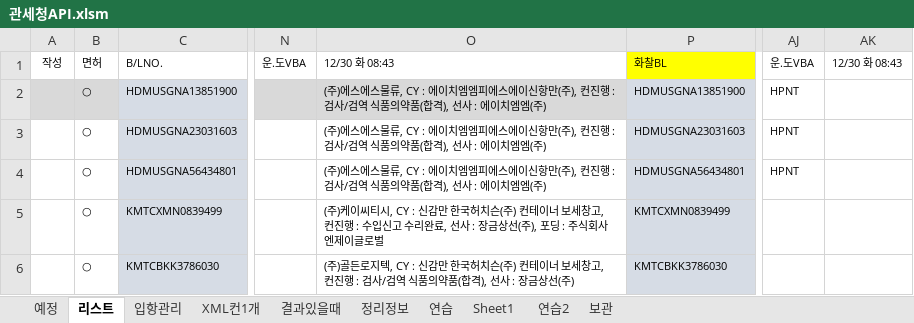
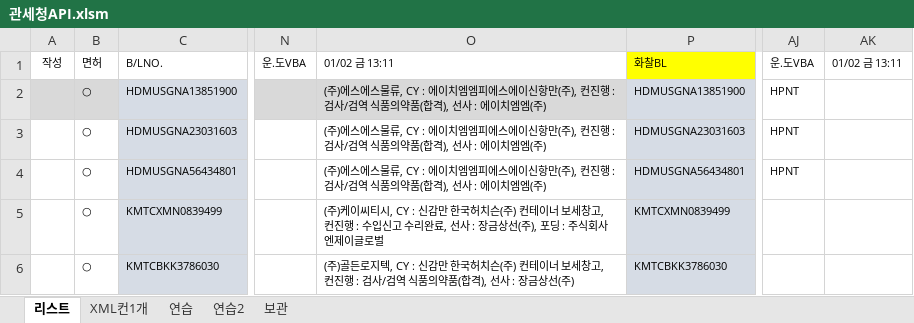
Before and after one commit to ycy2000/ycy2000.github.io, an Excel workbook: 관세청API.xlsm, sheet 리스트, drawn as a sheet; only a part is shown, gaps mark what is left out; values as stored, in another font and other column widths than the file's, no borders; charts and pictures not drawn; the diff names each change by its address in the sheet, - before the commit and + after, or states it on an @@ line.

```diff
--- a/관세청API.xlsm (sheet 리스트)
+++ b/관세청API.xlsm (sheet 리스트)
-sheet tab: 예정
-sheet tab: 입항관리
-sheet tab: 결과있을때
-sheet tab: 정리정보
-sheet tab: Sheet1
-O1: 12/30 화 08:43
+O1: 01/02 금 13:11
-AK1: 12/30 화 08:43
+AK1: 01/02 금 13:11
```
Also changed, not shown: sheet 보관, charts or pictures, 5 other files.
